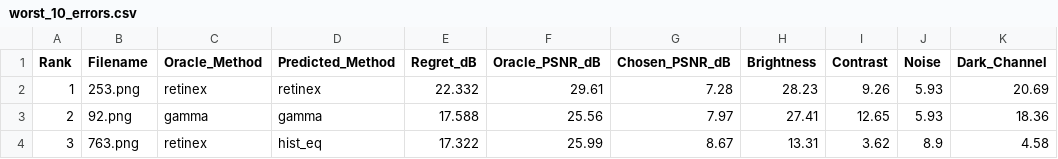
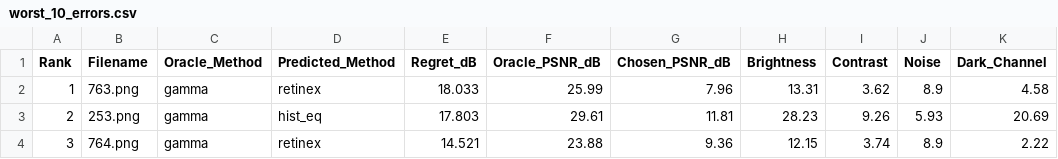
Before and after one commit to Suyashusesgit/Aiml_Sem5, a CSV file: results/worst_10_errors.csv, drawn as a sheet; only a part is shown; the diff covers the shown part only.

Commit message:
refactor(review): fix out-of-fold index alignment, harmonize 8D feature space, eliminate capstone artifacts, and update Table VI

```diff
--- a/results/worst_10_errors.csv
+++ b/results/worst_10_errors.csv
@@ -1,4 +1,4 @@
 Rank,Filename,Oracle_Method,Predicted_Method,Regret_dB,Oracle_PSNR_dB,Chosen_PSNR_dB,Brightness,Contrast,Noise,Dark_Channel
-1,253.png,retinex,retinex,22.332,29.61,7.28,28.23,9.26,5.93,20.69
-2,92.png,gamma,gamma,17.588,25.56,7.97,27.41,12.65,5.93,18.36
-3,763.png,retinex,hist_eq,17.322,25.99,8.67,13.31,3.62,8.9,4.58
+1,763.png,gamma,retinex,18.033,25.99,7.96,13.31,3.62,8.9,4.58
+2,253.png,gamma,hist_eq,17.803,29.61,11.81,28.23,9.26,5.93,20.69
+3,764.png,gamma,retinex,14.521,23.88,9.36,12.15,3.74,8.9,2.22
```
Also changed, not shown: 64 edited cells elsewhere in this file, 5 other files.
